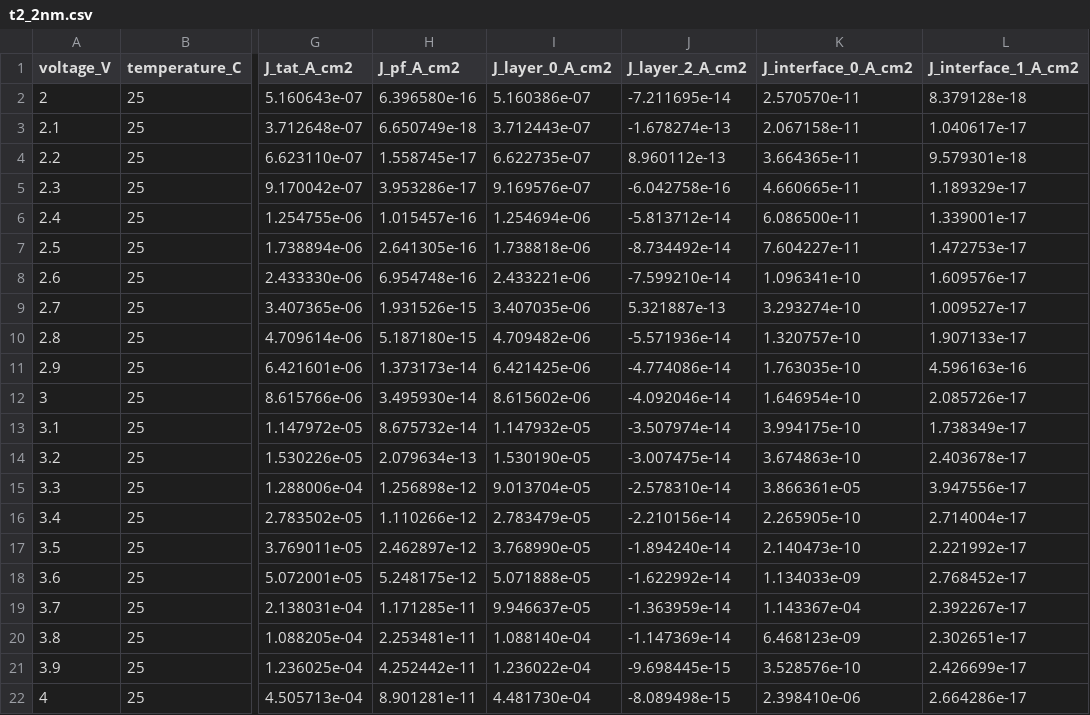
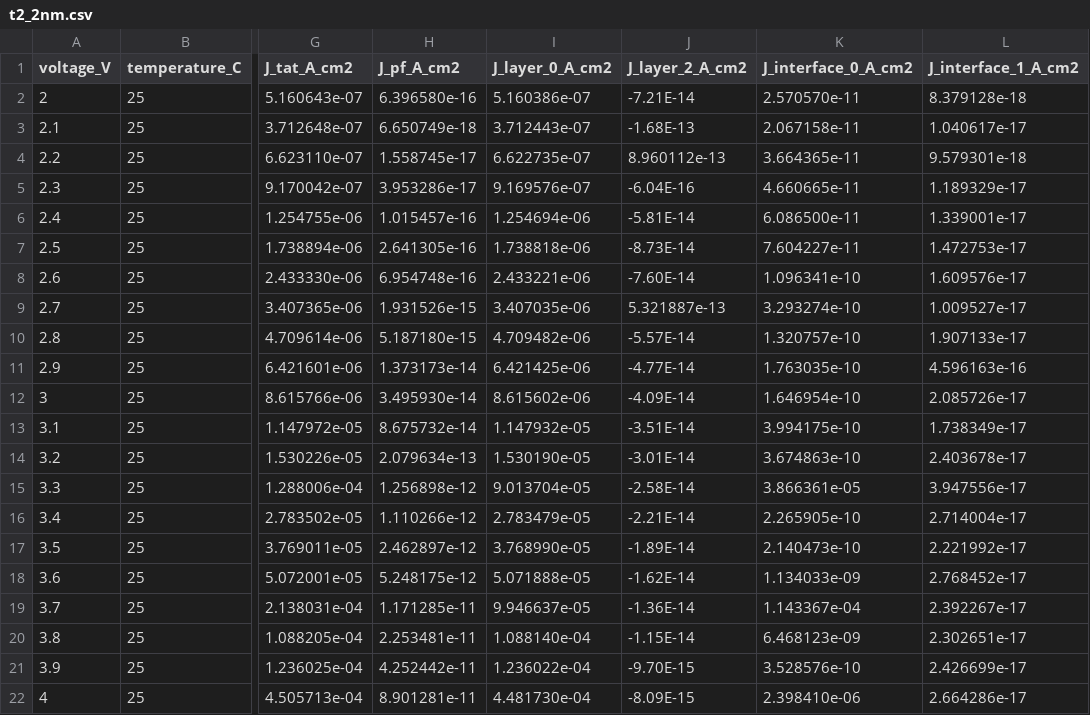
Before and after one commit to Freshdinner/KMC-Simulation-TDDB, a CSV file: results/t2_2nm.csv, drawn as a sheet; only a part is shown, gaps mark what is left out; the diff names each change by its address in the sheet, - before the commit and + after, or states it on an @@ line.

```diff
--- a/results/t2_2nm.csv
+++ b/results/t2_2nm.csv
-J2 (J_layer_2_A_cm2): -7.211695e-14
+J2 (J_layer_2_A_cm2): -7.21E-14
-J3 (J_layer_2_A_cm2): -1.678274e-13
+J3 (J_layer_2_A_cm2): -1.68E-13
-J5 (J_layer_2_A_cm2): -6.042758e-16
+J5 (J_layer_2_A_cm2): -6.04E-16
-J6 (J_layer_2_A_cm2): -5.813712e-14
+J6 (J_layer_2_A_cm2): -5.81E-14
-J7 (J_layer_2_A_cm2): -8.734492e-14
+J7 (J_layer_2_A_cm2): -8.73E-14
-J8 (J_layer_2_A_cm2): -7.599210e-14
+J8 (J_layer_2_A_cm2): -7.60E-14
-J10 (J_layer_2_A_cm2): -5.571936e-14
+J10 (J_layer_2_A_cm2): -5.57E-14
-J11 (J_layer_2_A_cm2): -4.774086e-14
+J11 (J_layer_2_A_cm2): -4.77E-14
-J12 (J_layer_2_A_cm2): -4.092046e-14
+J12 (J_layer_2_A_cm2): -4.09E-14
-J13 (J_layer_2_A_cm2): -3.507974e-14
+J13 (J_layer_2_A_cm2): -3.51E-14
-J14 (J_layer_2_A_cm2): -3.007475e-14
+J14 (J_layer_2_A_cm2): -3.01E-14
-J15 (J_layer_2_A_cm2): -2.578310e-14
+J15 (J_layer_2_A_cm2): -2.58E-14
-J16 (J_layer_2_A_cm2): -2.210156e-14
+J16 (J_layer_2_A_cm2): -2.21E-14
-J17 (J_layer_2_A_cm2): -1.894240e-14
+J17 (J_layer_2_A_cm2): -1.89E-14
-J18 (J_layer_2_A_cm2): -1.622992e-14
+J18 (J_layer_2_A_cm2): -1.62E-14
-J19 (J_layer_2_A_cm2): -1.363959e-14
+J19 (J_layer_2_A_cm2): -1.36E-14
-J20 (J_layer_2_A_cm2): -1.147369e-14
+J20 (J_layer_2_A_cm2): -1.15E-14
-J21 (J_layer_2_A_cm2): -9.698445e-15
+J21 (J_layer_2_A_cm2): -9.70E-15
-J22 (J_layer_2_A_cm2): -8.089498e-15
+J22 (J_layer_2_A_cm2): -8.09E-15
```
Also changed, not shown: 34 other files.
